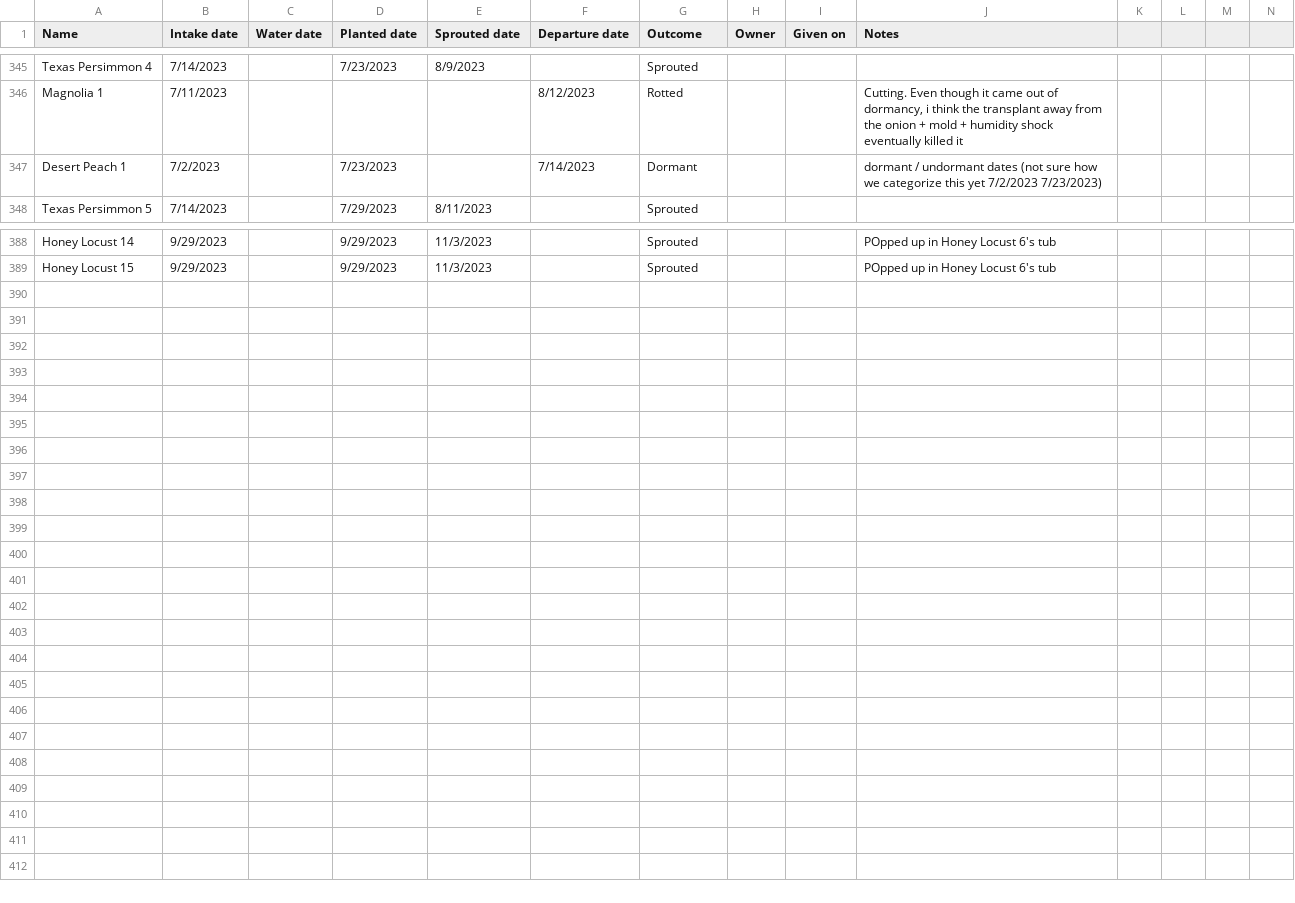
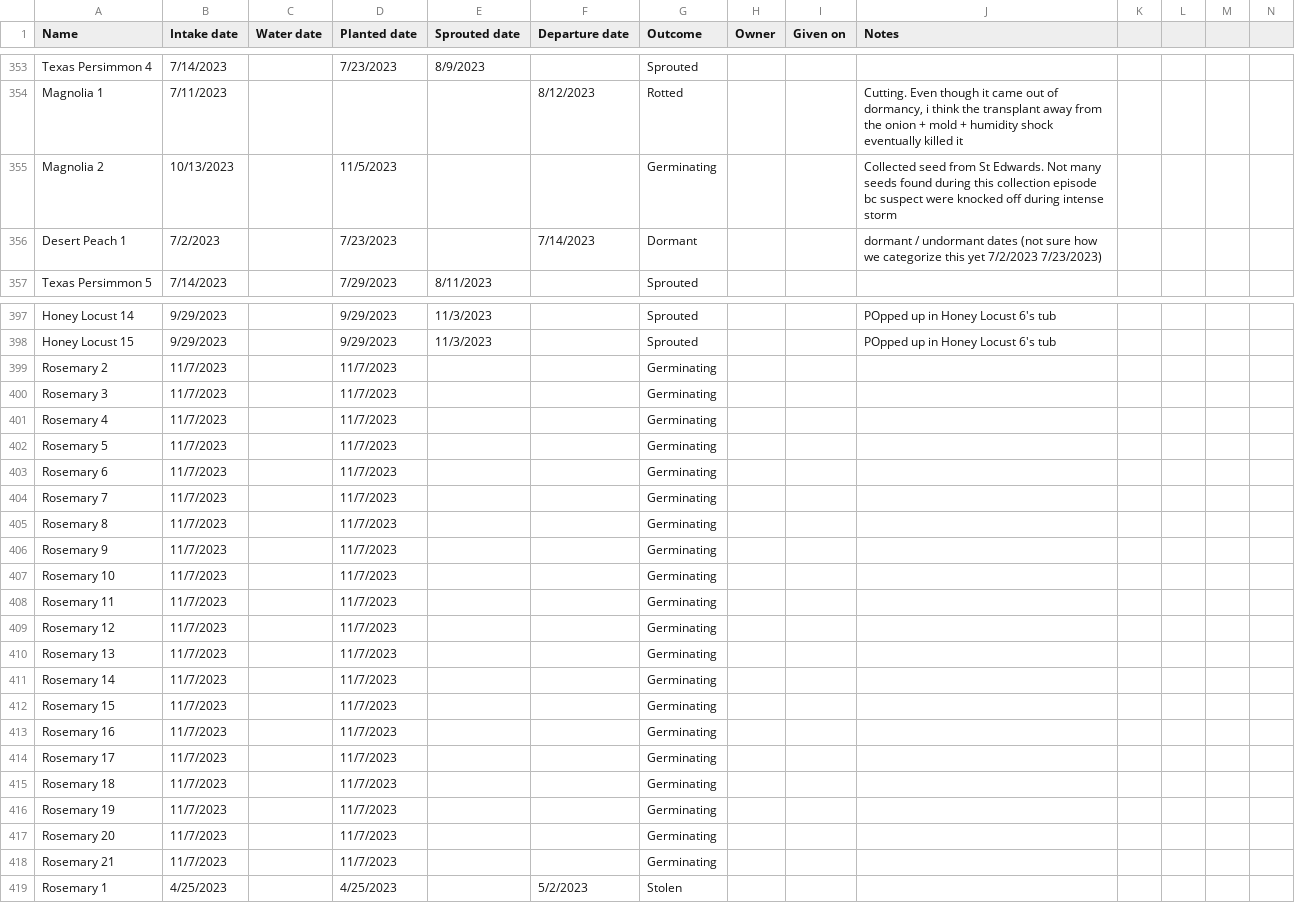
Before and after one commit to jpiccirillo/gantt-plant-timeline, a CSV file: original-data.csv, drawn as a sheet; only a part is shown, gaps mark what is left out; rows hold the shown columns only; the diff covers the shown part only; the diff names each change by its address in the sheet, - before the commit and + after, or states it on an @@ line.

Commit message:
Update source data

```diff
--- a/original-data.csv
+++ b/original-data.csv
+row 355: Magnolia 2 | 10/13/2023 |  | 11/5/2023 |  |  | Germinating |  |  | Collected seed from St Edwards. Not many seeds found during this collection episode bc suspect were knocked off during intense storm
+row 399: Rosemary 2 | 11/7/2023 |  | 11/7/2023 |  |  | Germinating
+row 400: Rosemary 3 | 11/7/2023 |  | 11/7/2023 |  |  | Germinating
+row 401: Rosemary 4 | 11/7/2023 |  | 11/7/2023 |  |  | Germinating
+row 402: Rosemary 5 | 11/7/2023 |  | 11/7/2023 |  |  | Germinating
+row 403: Rosemary 6 | 11/7/2023 |  | 11/7/2023 |  |  | Germinating
+row 404: Rosemary 7 | 11/7/2023 |  | 11/7/2023 |  |  | Germinating
+row 405: Rosemary 8 | 11/7/2023 |  | 11/7/2023 |  |  | Germinating
+row 406: Rosemary 9 | 11/7/2023 |  | 11/7/2023 |  |  | Germinating
+row 407: Rosemary 10 | 11/7/2023 |  | 11/7/2023 |  |  | Germinating
+row 408: Rosemary 11 | 11/7/2023 |  | 11/7/2023 |  |  | Germinating
+row 409: Rosemary 12 | 11/7/2023 |  | 11/7/2023 |  |  | Germinating
+row 410: Rosemary 13 | 11/7/2023 |  | 11/7/2023 |  |  | Germinating
+row 411: Rosemary 14 | 11/7/2023 |  | 11/7/2023 |  |  | Germinating
+row 412: Rosemary 15 | 11/7/2023 |  | 11/7/2023 |  |  | Germinating
+row 413: Rosemary 16 | 11/7/2023 |  | 11/7/2023 |  |  | Germinating
+row 414: Rosemary 17 | 11/7/2023 |  | 11/7/2023 |  |  | Germinating
+row 415: Rosemary 18 | 11/7/2023 |  | 11/7/2023 |  |  | Germinating
+row 416: Rosemary 19 | 11/7/2023 |  | 11/7/2023 |  |  | Germinating
+row 417: Rosemary 20 | 11/7/2023 |  | 11/7/2023 |  |  | Germinating
+row 418: Rosemary 21 | 11/7/2023 |  | 11/7/2023 |  |  | Germinating
+row 419: Rosemary 1 | 4/25/2023 |  | 4/25/2023 |  | 5/2/2023 | Stolen
```
Also changed, not shown: 8 added rows and 1 edited cell elsewhere in this file, original-height-data.csv, 1 other file.
